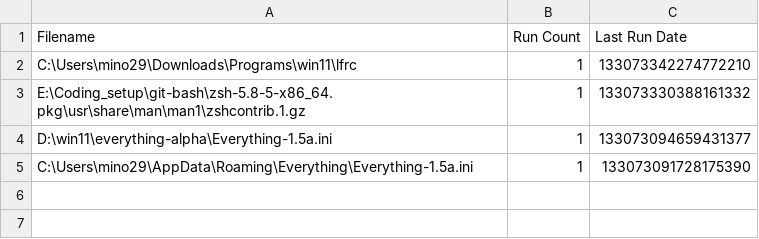
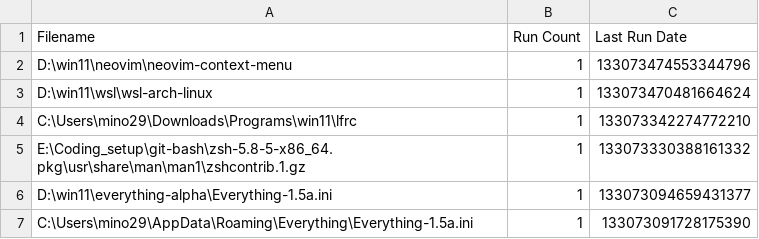
Before and after one commit to odoochain/zenman-dotfiles, a CSV file: windows/everything/Run History-1.5a.csv, drawn as a sheet.

Commit message:
update everything config

```diff
--- a/windows/everything/Run History-1.5a.csv
+++ b/windows/everything/Run History-1.5a.csv
@@ -1,2 +1,4 @@
 Filename,Run Count,Last Run Date
+"D:\win11\neovim\neovim-context-menu",1,133073474553344796
+"D:\win11\wsl\wsl-arch-linux",1,133073470481664624
 "C:\Users\mino29\Downloads\Programs\win11\lfrc",1,133073342274772210
```
Also changed, not shown: 3 other files.
